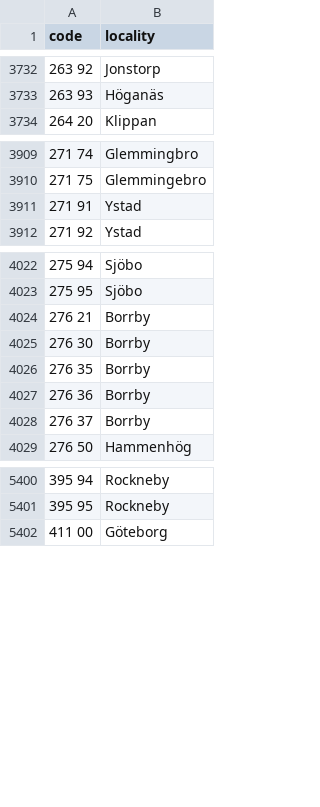
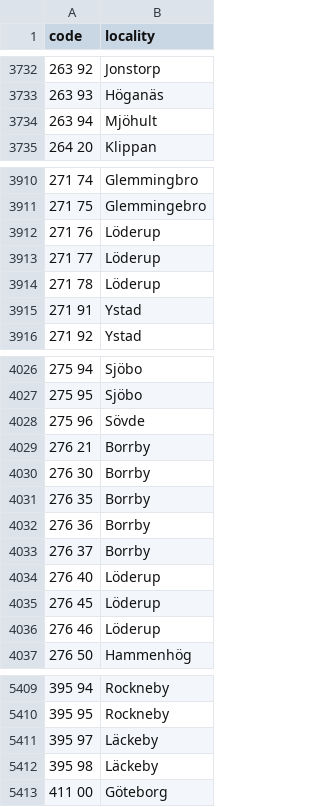
Before and after one commit to larvit/fejkdata, a TSV file: data/geo/SE/postal-code.tsv, drawn as a sheet; only a part is shown, gaps mark what is left out; the diff covers the shown part only; the diff names each change by its address in the sheet, - before the commit and + after, or states it on an @@ line.

```diff
--- a/data/geo/SE/postal-code.tsv
+++ b/data/geo/SE/postal-code.tsv
+row 3734: 263 94 | Mjöhult
+row 3912: 271 76 | Löderup
+row 3913: 271 77 | Löderup
+row 3914: 271 78 | Löderup
+row 4028: 275 96 | Sövde
+row 4034: 276 40 | Löderup
+row 4035: 276 45 | Löderup
+row 4036: 276 46 | Löderup
+row 5411: 395 97 | Läckeby
+row 5412: 395 98 | Läckeby
```
Also changed, not shown: 3 added rows elsewhere in this file, data/geo/SE/locality.tsv, 8 other files.
